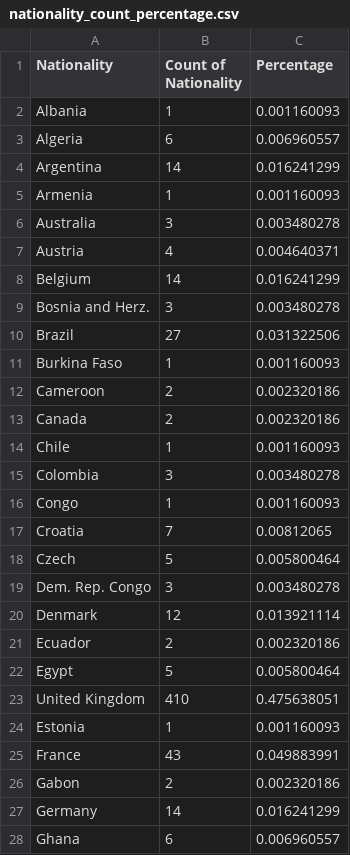
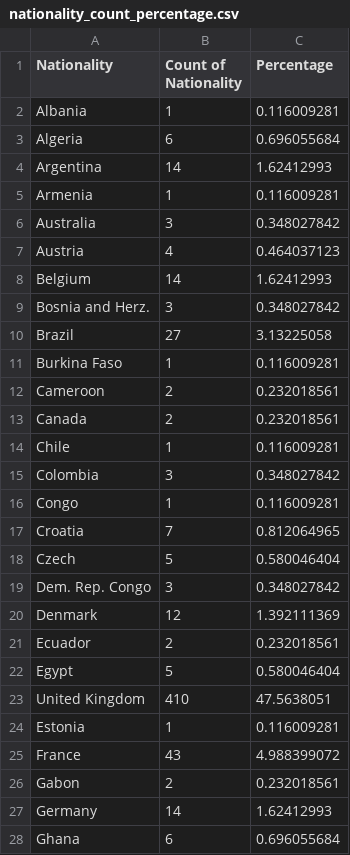
Before and after one commit to GarnetTanWeiHong/homework_10, a CSV file: nationality_count_percentage.csv, drawn as a sheet; only a part is shown; the diff covers the shown part only.

Commit message:
Add files via upload

```diff
--- a/nationality_count_percentage.csv
+++ b/nationality_count_percentage.csv
@@ -1,28 +1,28 @@
 Nationality,Count of Nationality,Percentage
-Albania,1,0.001160093
-Algeria,6,0.006960557
-Argentina,14,0.016241299
-Armenia,1,0.001160093
-Australia,3,0.003480278
-Austria,4,0.004640371
-Belgium,14,0.016241299
-Bosnia and Herz.,3,0.003480278
-Brazil,27,0.031322506
-Burkina Faso,1,0.001160093
-Cameroon,2,0.002320186
-Canada,2,0.002320186
-Chile,1,0.001160093
-Colombia,3,0.003480278
-Congo,1,0.001160093
-Croatia,7,0.00812065
-Czech,5,0.005800464
-Dem. Rep. Congo,3,0.003480278
-Denmark,12,0.013921114
-Ecuador,2,0.002320186
-Egypt,5,0.005800464
-United Kingdom,410,0.475638051
-Estonia,1,0.001160093
-France,43,0.049883991
-Gabon,2,0.002320186
-Germany,14,0.016241299
-Ghana,6,0.006960557
+Albania,1,0.116009281
+Algeria,6,0.696055684
+Argentina,14,1.62412993
+Armenia,1,0.116009281
+Australia,3,0.348027842
+Austria,4,0.464037123
+Belgium,14,1.62412993
+Bosnia and Herz.,3,0.348027842
+Brazil,27,3.13225058
+Burkina Faso,1,0.116009281
+Cameroon,2,0.232018561
+Canada,2,0.232018561
+Chile,1,0.116009281
+Colombia,3,0.348027842
+Congo,1,0.116009281
+Croatia,7,0.812064965
+Czech,5,0.580046404
+Dem. Rep. Congo,3,0.348027842
+Denmark,12,1.392111369
+Ecuador,2,0.232018561
+Egypt,5,0.580046404
+United Kingdom,410,47.5638051
+Estonia,1,0.116009281
+France,43,4.988399072
+Gabon,2,0.232018561
+Germany,14,1.62412993
+Ghana,6,0.696055684
```
Also changed, not shown: 40 edited cells elsewhere in this file.
